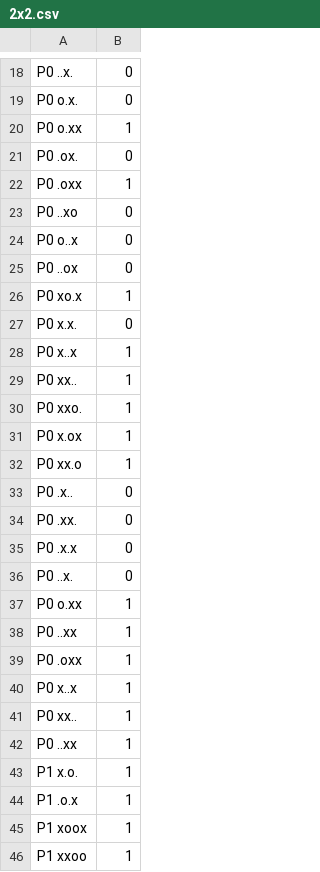
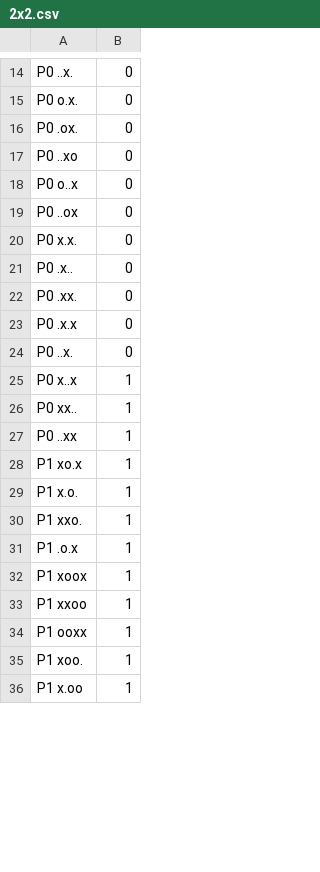
Before and after one commit to Troreen/open_spiel, a CSV file: open_spiel/data/dark_hex_early_terminals/2x2.csv, drawn as a sheet; only a part is shown, gaps mark what is left out; the shorter side is filled out with more unchanged rows; removed rows and columns are numbered as before the commit, all else as after; the diff covers the shown part only; the diff names each change by its address in the sheet, - before the commit and + after, or states it on an @@ line.

```diff
--- a/open_spiel/data/dark_hex_early_terminals/2x2.csv
+++ b/open_spiel/data/dark_hex_early_terminals/2x2.csv
-row 20: P0 o.xx | 1
-row 22: P0 .oxx | 1
-row 26: P0 xo.x | 1
-row 28: P0 x..x | 1
-row 29: P0 xx.. | 1
-row 30: P0 xxo. | 1
-row 31: P0 x.ox | 1
-row 32: P0 xx.o | 1
-row 37: P0 o.xx | 1
-row 38: P0 ..xx | 1
-row 39: P0 .oxx | 1
+row 28: P1 xo.x | 1
+row 30: P1 xxo. | 1
```
Also changed, not shown: 4 removed rows and 6 moved rows elsewhere in this file, 5 other files.
